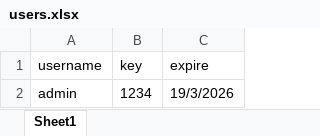
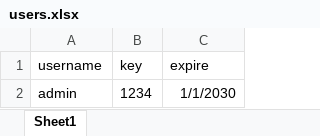
Before and after one commit to abomoataz270-cyber/student-system, an Excel workbook: users.xlsx, sheet Sheet1, drawn as a sheet; values as stored, in another font and other column widths than the file's, no borders; the diff names each change by its address in the sheet, - before the commit and + after, or states it on an @@ line.

Commit message:
add admin user

```diff
--- a/users.xlsx (sheet Sheet1)
+++ b/users.xlsx (sheet Sheet1)
-C2 (expire): 19/3/2026
+C2 (expire): 1/1/2030
```
